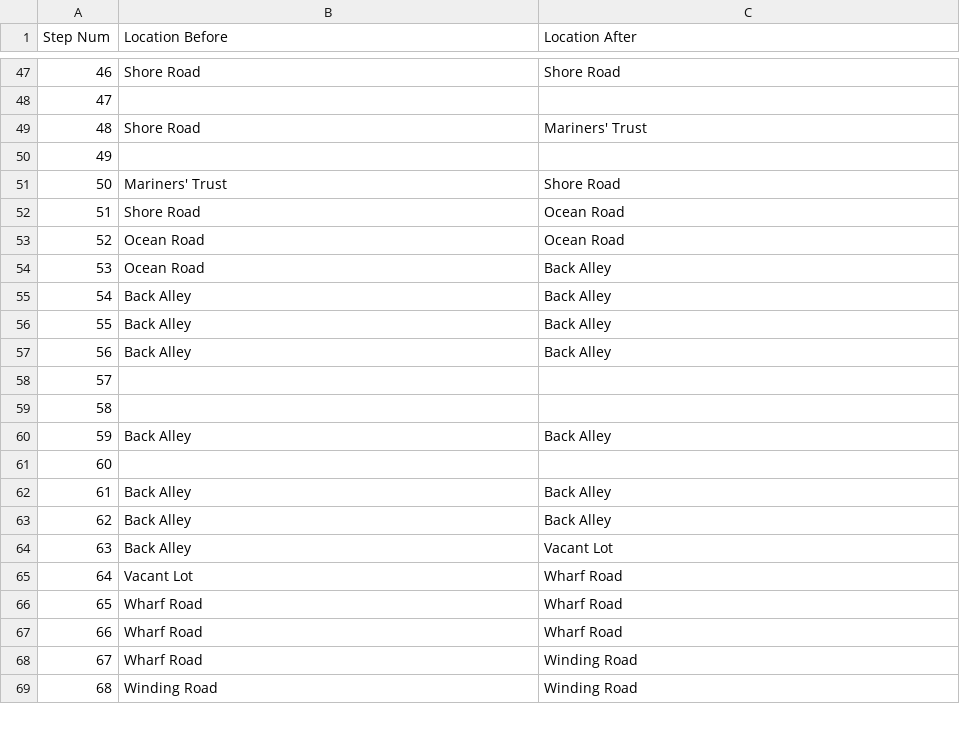
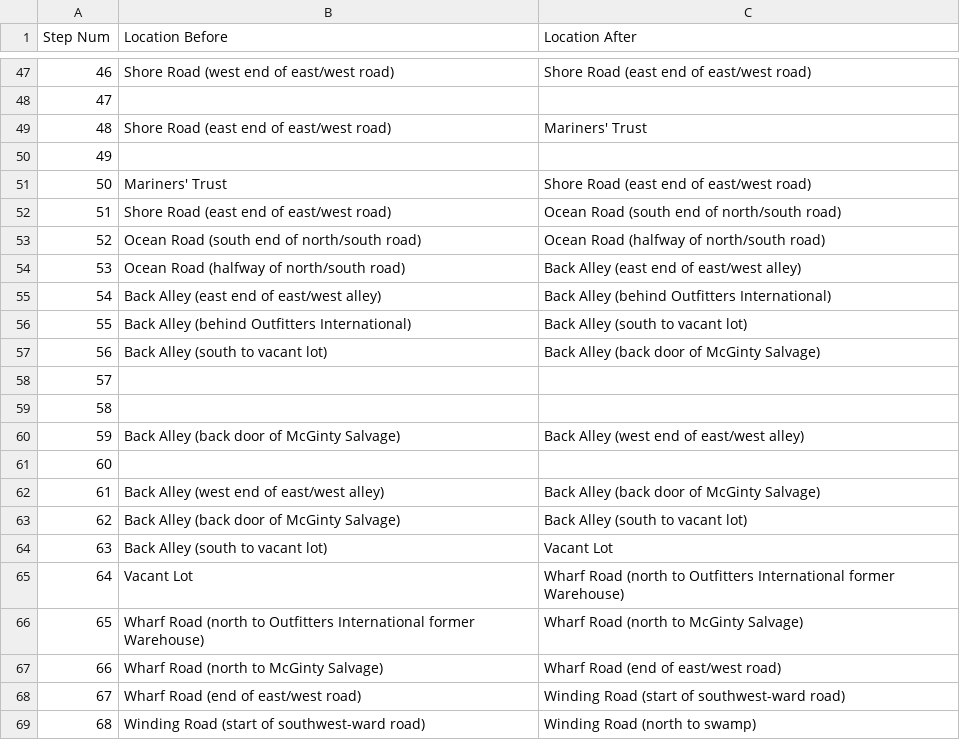
Before and after one commit to Oaklight/mango, a CSV file: data/maps/cutthroat/cutthroat.valid_moves.csv, drawn as a sheet; only a part is shown, gaps mark what is left out; the diff covers the shown part only.

Commit message:
difficult game, locations disambiguated

```diff
--- a/data/maps/cutthroat/cutthroat.valid_moves.csv
+++ b/data/maps/cutthroat/cutthroat.valid_moves.csv
@@ -47,23 +47,23 @@ Step Num,Location Before,Location After
-46,Shore Road,Shore Road
+46,Shore Road (west end of east/west road),Shore Road (east end of east/west road)
 47,,
-48,Shore Road,Mariners' Trust
+48,Shore Road (east end of east/west road),Mariners' Trust
 49,,
-50,Mariners' Trust,Shore Road
-51,Shore Road,Ocean Road
-52,Ocean Road,Ocean Road
-53,Ocean Road,Back Alley
-54,Back Alley,Back Alley
-55,Back Alley,Back Alley
-56,Back Alley,Back Alley
+50,Mariners' Trust,Shore Road (east end of east/west road)
+51,Shore Road (east end of east/west road),Ocean Road (south end of north/south road)
+52,Ocean Road (south end of north/south road),Ocean Road (halfway of north/south road)
+53,Ocean Road (halfway of north/south road),Back Alley (east end of east/west alley)
+54,Back Alley (east end of east/west alley),Back Alley (behind Outfitters International)
+55,Back Alley (behind Outfitters International),Back Alley (south to vacant lot)
+56,Back Alley (south to vacant lot),Back Alley (back door of McGinty Salvage)
 57,,
 58,,
-59,Back Alley,Back Alley
+59,Back Alley (back door of McGinty Salvage),Back Alley (west end of east/west alley)
 60,,
-61,Back Alley,Back Alley
-62,Back Alley,Back Alley
-63,Back Alley,Vacant Lot
-64,Vacant Lot,Wharf Road
-65,Wharf Road,Wharf Road
-66,Wharf Road,Wharf Road
-67,Wharf Road,Winding Road
-68,Winding Road,Winding Road
+61,Back Alley (west end of east/west alley),Back Alley (back door of McGinty Salvage)
+62,Back Alley (back door of McGinty Salvage),Back Alley (south to vacant lot)
+63,Back Alley (south to vacant lot),Vacant Lot
+64,Vacant Lot,Wharf Road (north to Outfitters International former Warehouse)
+65,Wharf Road (north to Outfitters International former Warehouse),Wharf Road (north to McGinty Salvage)
+66,Wharf Road (north to McGinty Salvage),Wharf Road (end of east/west road)
+67,Wharf Road (end of east/west road),Winding Road (start of southwest-ward road)
+68,Winding Road (start of southwest-ward road),Winding Road (north to swamp)
```
Also changed, not shown: 43 edited cells elsewhere in this file, 3 other files.
